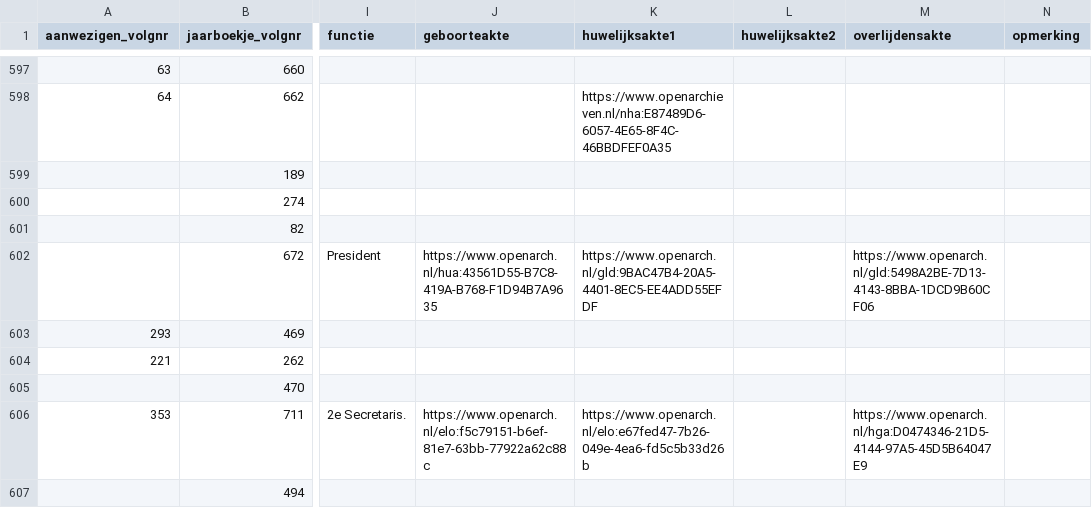
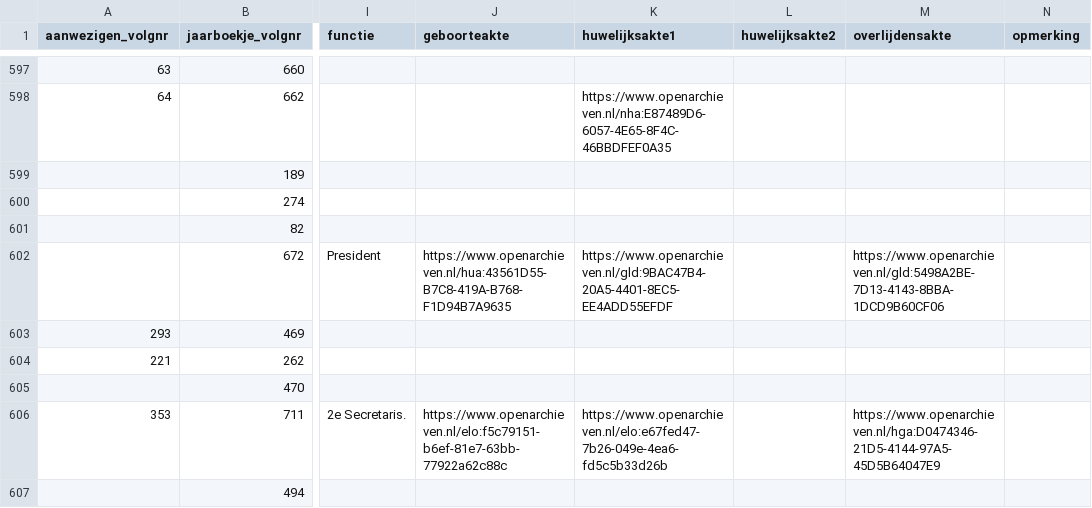
Before and after one commit to ivozandhuis/tv-personen, a CSV file: data/reconstructions.csv, drawn as a sheet; only a part is shown, gaps mark what is left out; the diff covers the shown part only; the diff names each change by its address in the sheet, - before the commit and + after, or states it on an @@ line.

Commit message:
Changed openarch to openarchieven

```diff
--- a/data/reconstructions.csv
+++ b/data/reconstructions.csv
-J602 (geboorteakte): https://www.openarch.nl/hua:43561D55-B7C8-419A-B768-F1D94B7A9635
+J602 (geboorteakte): https://www.openarchieven.nl/hua:43561D55-B7C8-419A-B768-F1D94B7A9635
-K602 (huwelijksakte1): https://www.openarch.nl/gld:9BAC47B4-20A5-4401-8EC5-EE4ADD55EFDF
+K602 (huwelijksakte1): https://www.openarchieven.nl/gld:9BAC47B4-20A5-4401-8EC5-EE4ADD55EFDF
-M602 (overlijdensakte): https://www.openarch.nl/gld:5498A2BE-7D13-4143-8BBA-1DCD9B60CF06
+M602 (overlijdensakte): https://www.openarchieven.nl/gld:5498A2BE-7D13-4143-8BBA-1DCD9B60CF06
-J606 (geboorteakte): https://www.openarch.nl/elo:f5c79151-b6ef-81e7-63bb-77922a62c88c
+J606 (geboorteakte): https://www.openarchieven.nl/elo:f5c79151-b6ef-81e7-63bb-77922a62c88c
-K606 (huwelijksakte1): https://www.openarch.nl/elo:e67fed47-7b26-049e-4ea6-fd5c5b33d26b
+K606 (huwelijksakte1): https://www.openarchieven.nl/elo:e67fed47-7b26-049e-4ea6-fd5c5b33d26b
-M606 (overlijdensakte): https://www.openarch.nl/hga:D0474346-21D5-4144-97A5-45D5B64047E9
+M606 (overlijdensakte): https://www.openarchieven.nl/hga:D0474346-21D5-4144-97A5-45D5B64047E9
```
Also changed, not shown: 125 edited cells elsewhere in this file.
